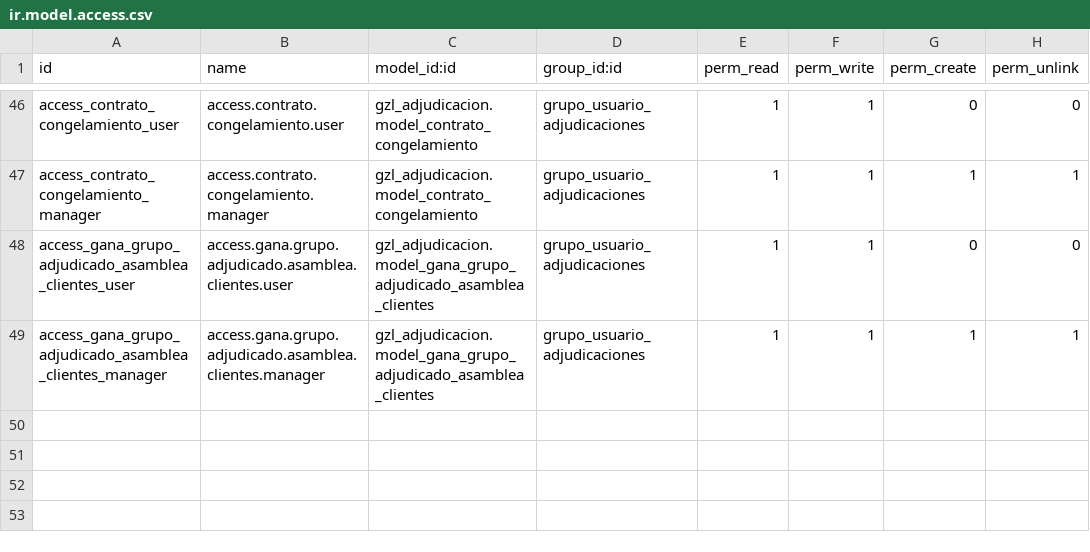
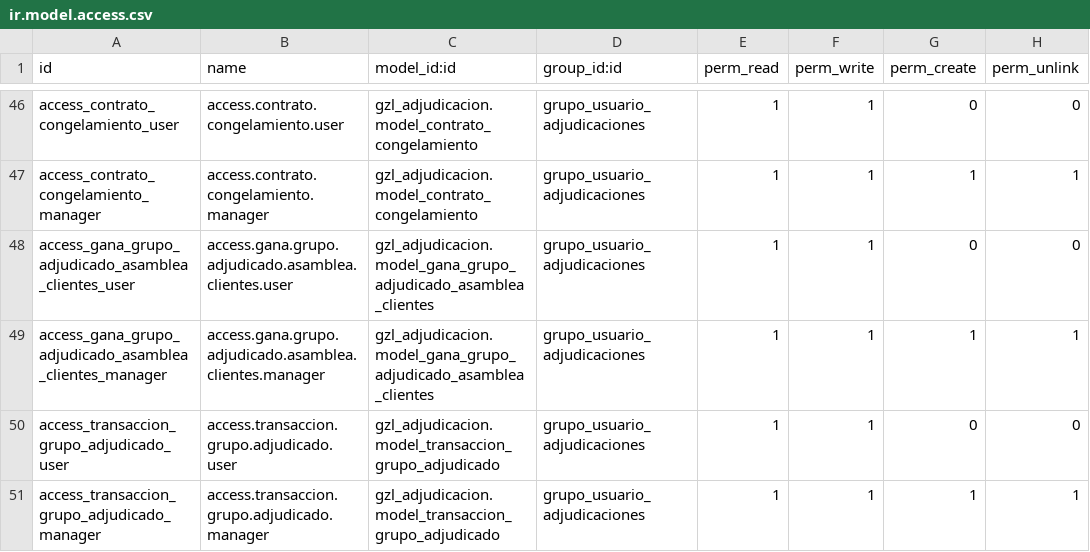
Before and after one commit to aigiler/promoautoecuador, a CSV file: gzl_adjudicacion/security/ir.model.access.csv, drawn as a sheet; only a part is shown, gaps mark what is left out.

Commit message:
agregar permisos para modelos en gzl_reporte

```diff
--- a/gzl_adjudicacion/security/ir.model.access.csv
+++ b/gzl_adjudicacion/security/ir.model.access.csv
@@ -49 +49,3 @@ access_gana_grupo_adjudicado_asamblea_clientes_user,access.gana.grupo.adjudicado
 access_gana_grupo_adjudicado_asamblea_clientes_manager,access.gana.grupo.adjudicado.asamblea.clientes.manager,gzl_adjudicacion.model_gana_grupo_adjudicado_asamblea_clientes,grupo_usuario_adjudicaciones,1,1,1,1
+access_transaccion_grupo_adjudicado_user,access.transaccion.grupo.adjudicado.user,gzl_adjudicacion.model_transaccion_grupo_adjudicado,grupo_usuario_adjudicaciones,1,1,0,0
+access_transaccion_grupo_adjudicado_manager,access.transaccion.grupo.adjudicado.manager,gzl_adjudicacion.model_transaccion_grupo_adjudicado,grupo_usuario_adjudicaciones,1,1,1,1
```
Also changed, not shown: 3 other files.
